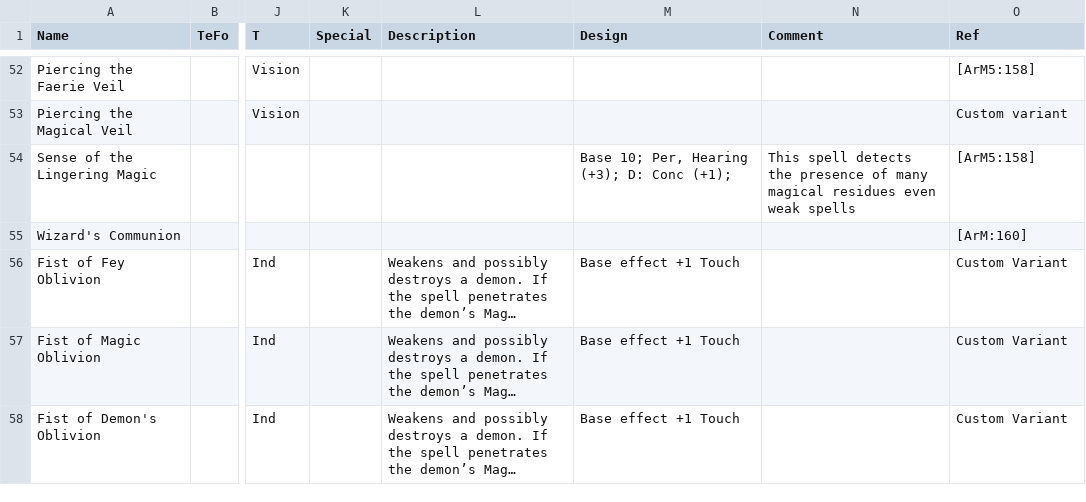
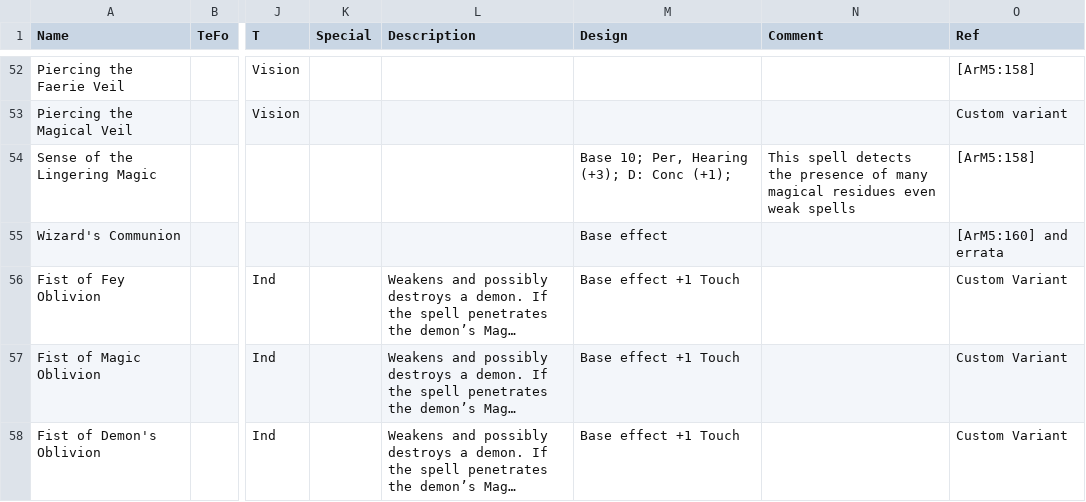
Before and after one commit to ars-magica/hibernia, a CSV file: Data/spells.csv, drawn as a sheet; only a part is shown, gaps mark what is left out; long unchanged cells end in …; the diff covers the shown part only; the diff names each change by its address in the sheet, - before the commit and + after, or states it on an @@ line.

```diff
--- a/Data/spells.csv
+++ b/Data/spells.csv
-M55 (Design): (empty)
+M55 (Design): Base effect
-O55 (Ref): [ArM:160]
+O55 (Ref): [ArM5:160] and errata
```
Also changed, not shown: 5 edited cells elsewhere in this file.
